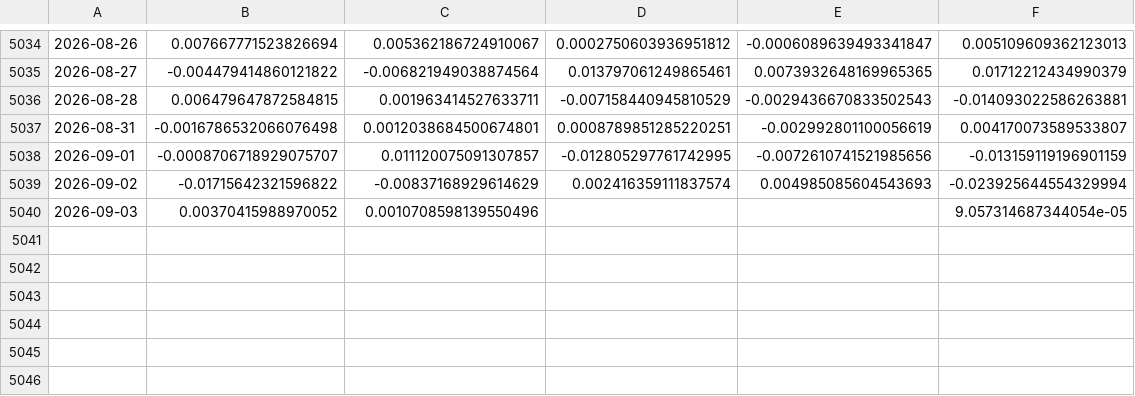
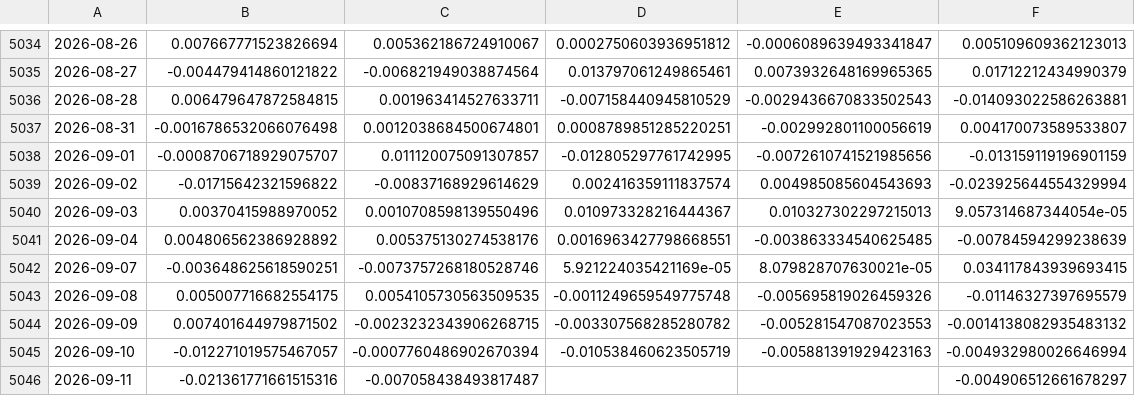
Before and after one commit to zhouyy858/ETF-dynamic-allocation, a CSV file: assets/data/panel_proxy_rets.csv, drawn as a sheet; only a part is shown, gaps mark what is left out; the diff names each change by its address in the sheet, - before the commit and + after, or states it on an @@ line.

```diff
--- a/assets/data/panel_proxy_rets.csv
+++ b/assets/data/panel_proxy_rets.csv
-D5040: (empty)
+D5040: 0.010973328216444367
-E5040: (empty)
+E5040: 0.010327302297215013
+row 5041: 2026-09-04 | 0.004806562386928892 | 0.005375130274538176 | 0.0016963427798668551 | -0.003863334540625485 | -0.00784594299238639
+row 5042: 2026-09-07 | -0.003648625618590251 | -0.0073757268180528746 | 5.921224035421169e-05 | 8.079828707630021e-05 | 0.034117843939693415
+row 5043: 2026-09-08 | 0.005007716682554175 | 0.0054105730563509535 | -0.0011249659549775748 | -0.005695819026459326 | -0.01146327397695579
+row 5044: 2026-09-09 | 0.007401644979871502 | -0.0023232343906268715 | -0.003307568285280782 | -0.005281547087023553 | -0.0014138082935483132
+row 5045: 2026-09-10 | -0.012271019575467057 | -0.0007760486902670394 | -0.010538460623505719 | -0.005881391929423163 | -0.004932980026646994
+row 5046: 2026-09-11 | -0.021361771661515316 | -0.007058438493817487 |  |  | -0.004906512661678297
```
Also changed, not shown: assets/data/index_sh000300.csv, assets/data/index_sh000905.csv, 18 other files.
